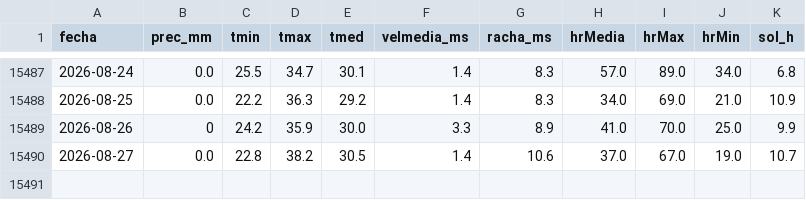
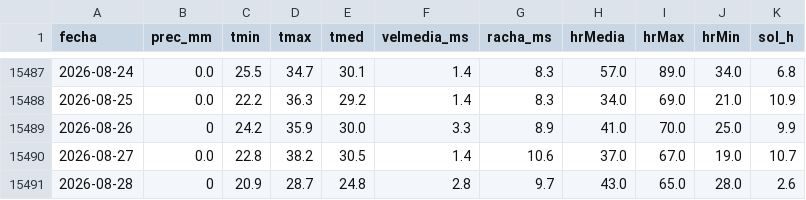
Before and after one commit to fulgorastral/tiempomurcia, a CSV file: aemet_7178I_diario.csv, drawn as a sheet; only a part is shown, gaps mark what is left out.

```diff
--- a/aemet_7178I_diario.csv
+++ b/aemet_7178I_diario.csv
@@ -15490 +15490,2 @@
 2026-08-27,0.0,22.8,38.2,30.5,1.4,10.6,37.0,67.0,19.0,10.7
+2026-08-28,0,20.9,28.7,24.8,2.8,9.7,43.0,65.0,28.0,2.6
```
Also changed, not shown: aemet_7119B_diario.csv, 1 other file.
